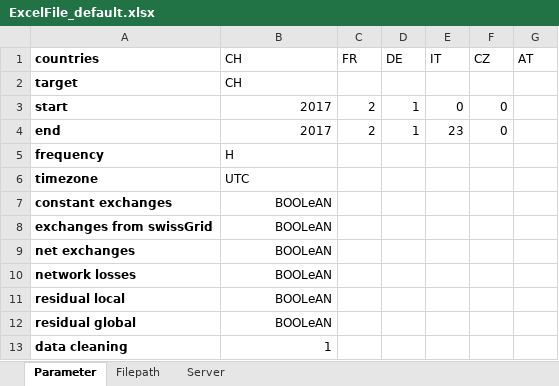
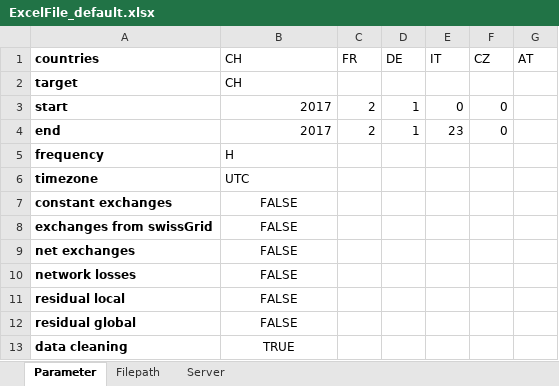
Before and after one commit to LESBAT-HEIG-VD/EcoDynElec, an Excel workbook: support_files/ExcelFile_default.xlsx, sheet Parameter, drawn as a sheet; values as stored, in another font and other column widths than the file's, no borders; the diff names each change by its address in the sheet, - before the commit and + after, or states it on an @@ line.

```diff
--- a/support_files/ExcelFile_default.xlsx (sheet Parameter)
+++ b/support_files/ExcelFile_default.xlsx (sheet Parameter)
-B7:B12 (CH): BOOLeAN
+B7:B12 (CH): FALSE
-B7:B13 alignment: right
+B7:B13 alignment: center
-B13 (CH): 1
+B13 (CH): TRUE
```
Also changed, not shown: sheet Filepath, 5 other files.
